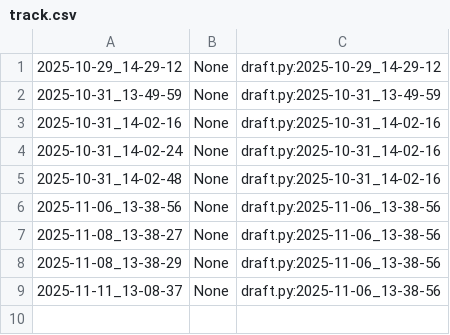
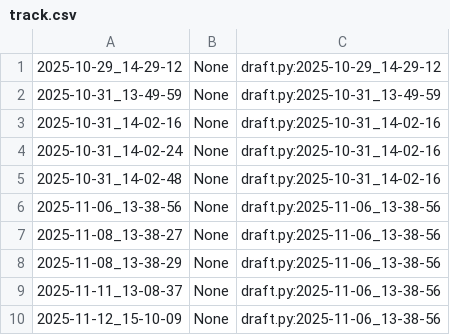
Before and after one commit to qxcode-course/poo-rc-bloco-c-kaue10-k, a CSV file: myrep/.tko/track/poo@array/track.csv, drawn as a sheet.

```diff
--- a/myrep/.tko/track/poo@array/track.csv
+++ b/myrep/.tko/track/poo@array/track.csv
@@ -9 +9,2 @@
 2025-11-11_13-08-37,None,draft.py:2025-11-06_13-38-56
+2025-11-12_15-10-09,None,draft.py:2025-11-06_13-38-56
```
Also changed, not shown: myrep/.tko/track/poo@budega/track.csv, 12 other files.
